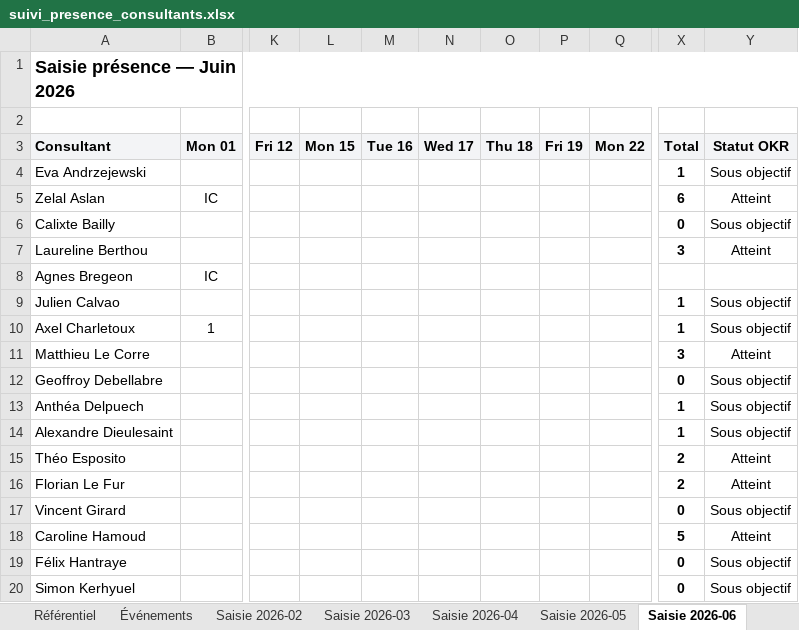
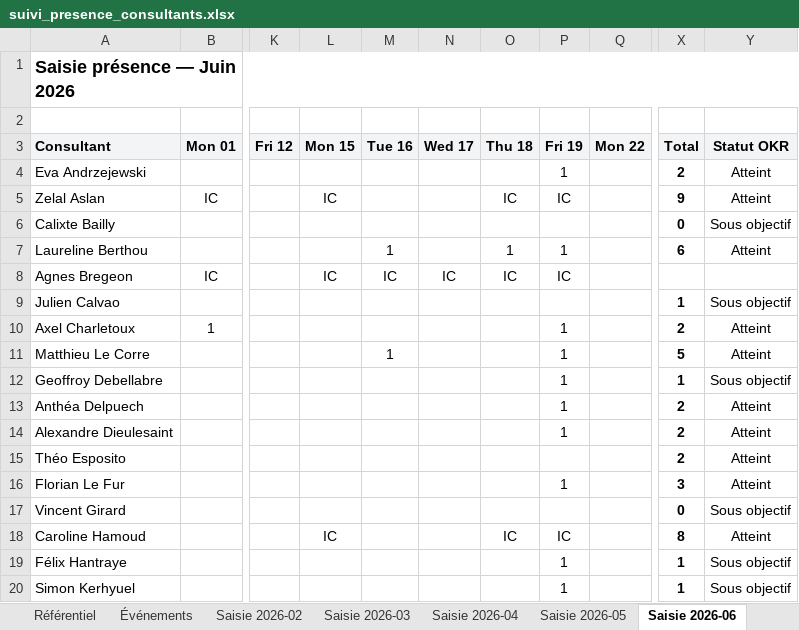
Before and after one commit to jeremie-kieffer/ikxo-presence-dashboard, an Excel workbook: public/data/suivi_presence_consultants.xlsx, sheet Saisie 2026-06, drawn as a sheet; only a part is shown, gaps mark what is left out; values as stored, in another font and other column widths than the file's, no borders; conditional formats not drawn; the diff covers the shown part only; the diff names each change by its address in the sheet, - before the commit and + after, or states it on an @@ line.

Commit message:
Mise a jour presences <mois> 2026

```diff
--- a/public/data/suivi_presence_consultants.xlsx (sheet Saisie 2026-06)
+++ b/public/data/suivi_presence_consultants.xlsx (sheet Saisie 2026-06)
-P4 (Fri 19): (empty)
+P4 (Fri 19): 1
-X4 (Total): 1
+X4 (Total): 2
-Y4 (Statut OKR): Sous objectif
+Y4 (Statut OKR): Atteint
-L5 (Mon 15): (empty)
+L5 (Mon 15): IC
-O5 (Thu 18): (empty)
+O5 (Thu 18): IC
-P5 (Fri 19): (empty)
+P5 (Fri 19): IC
-X5 (Total): 6
+X5 (Total): 9
-M7 (Tue 16): (empty)
+M7 (Tue 16): 1
-O7 (Thu 18): (empty)
+O7 (Thu 18): 1
-P7 (Fri 19): (empty)
+P7 (Fri 19): 1
-X7 (Total): 3
+X7 (Total): 6
-L8 (Mon 15): (empty)
+L8 (Mon 15): IC
-M8 (Tue 16): (empty)
+M8 (Tue 16): IC
-N8 (Wed 17): (empty)
+N8 (Wed 17): IC
-O8 (Thu 18): (empty)
+O8 (Thu 18): IC
-P8 (Fri 19): (empty)
+P8 (Fri 19): IC
-P10:P14 (Fri 19): (empty)
+P10:P14 (Fri 19): 1
-X10 (Total): 1
+X10 (Total): 2
-Y10 (Statut OKR): Sous objectif
+Y10 (Statut OKR): Atteint
-M11 (Tue 16): (empty)
+M11 (Tue 16): 1
-X11 (Total): 3
+X11 (Total): 5
-X12 (Total): 0
+X12 (Total): 1
-X13:X14 (Total): 1
+X13:X14 (Total): 2
-Y13:Y14 (Statut OKR): Sous objectif
+Y13:Y14 (Statut OKR): Atteint
-P16 (Fri 19): (empty)
+P16 (Fri 19): 1
-X16 (Total): 2
+X16 (Total): 3
-L18 (Mon 15): (empty)
+L18 (Mon 15): IC
-O18 (Thu 18): (empty)
+O18 (Thu 18): IC
-P18 (Fri 19): (empty)
+P18 (Fri 19): IC
-X18 (Total): 5
+X18 (Total): 8
-P19:P20 (Fri 19): (empty)
+P19:P20 (Fri 19): 1
-X19:X20 (Total): 0
+X19:X20 (Total): 1
```
Also changed, not shown: 19 edited cells elsewhere in this sheet, sheet Synthèse consultant, sheet Synthèse mensuelle.
